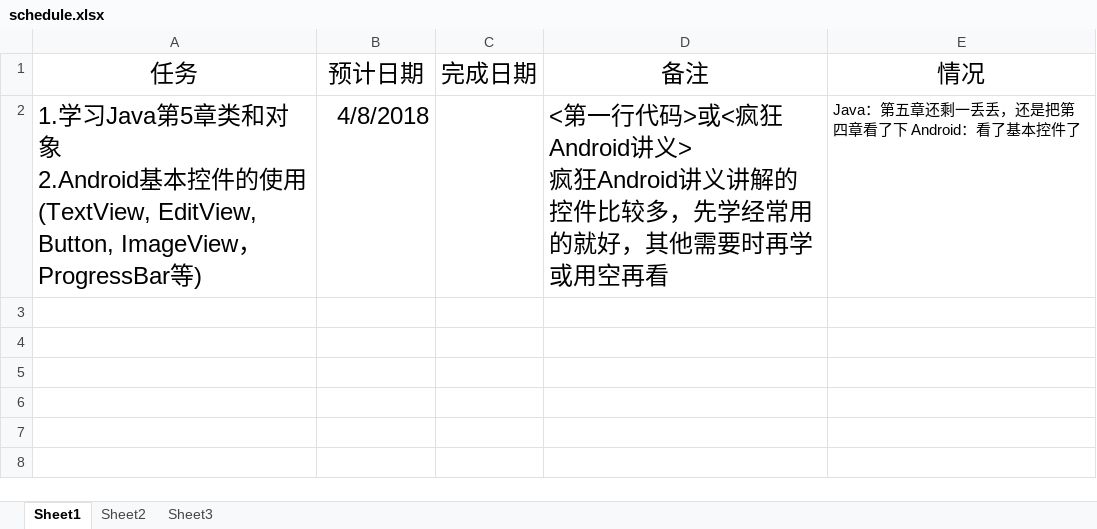
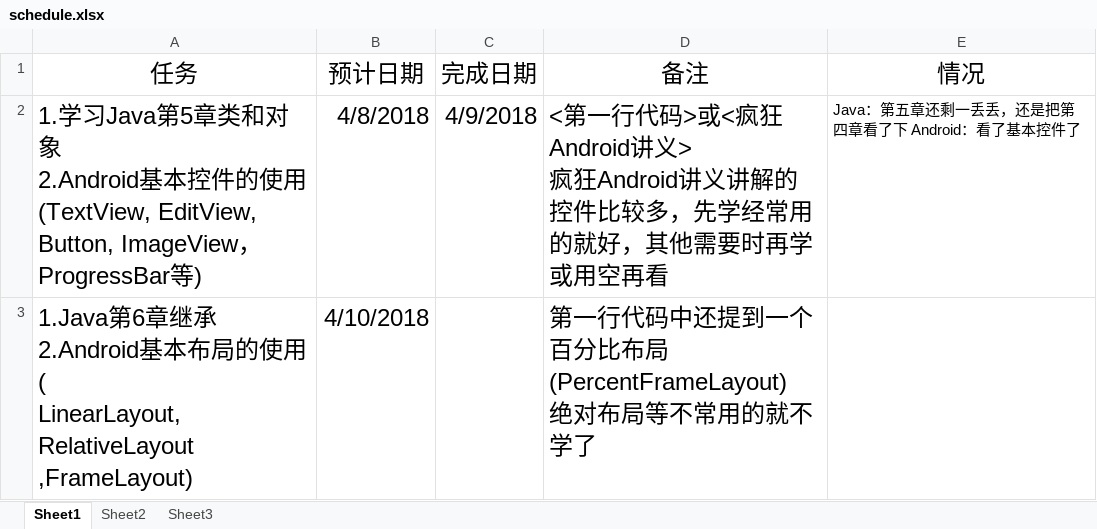
Before and after one commit to xinwenmei/Daily_Learning, an Excel workbook: schedule/schedule.xlsx, sheet Sheet1, drawn as a sheet; values as stored, in another font and other column widths than the file's, no borders; ↵ is a line break in a cell; the diff names each change by its address in the sheet, - before the commit and + after, or states it on an @@ line.

Commit message:
update schedule

```diff
--- a/schedule/schedule.xlsx (sheet Sheet1)
+++ b/schedule/schedule.xlsx (sheet Sheet1)
-C2 (完成日期): (empty)
+C2 (完成日期): 4/9/2018
+row 3: 1.Java第6章继承 ↵ 2.Android基本布局的使用( ↵ LinearLayout, RelativeLayout ↵ ,FrameLayout) | 4/10/2018 |  | 第一行代码中还提到一个百分比布局 ↵ (PercentFrameLayout) ↵ 绝对布局等不常用的就不学了
```
